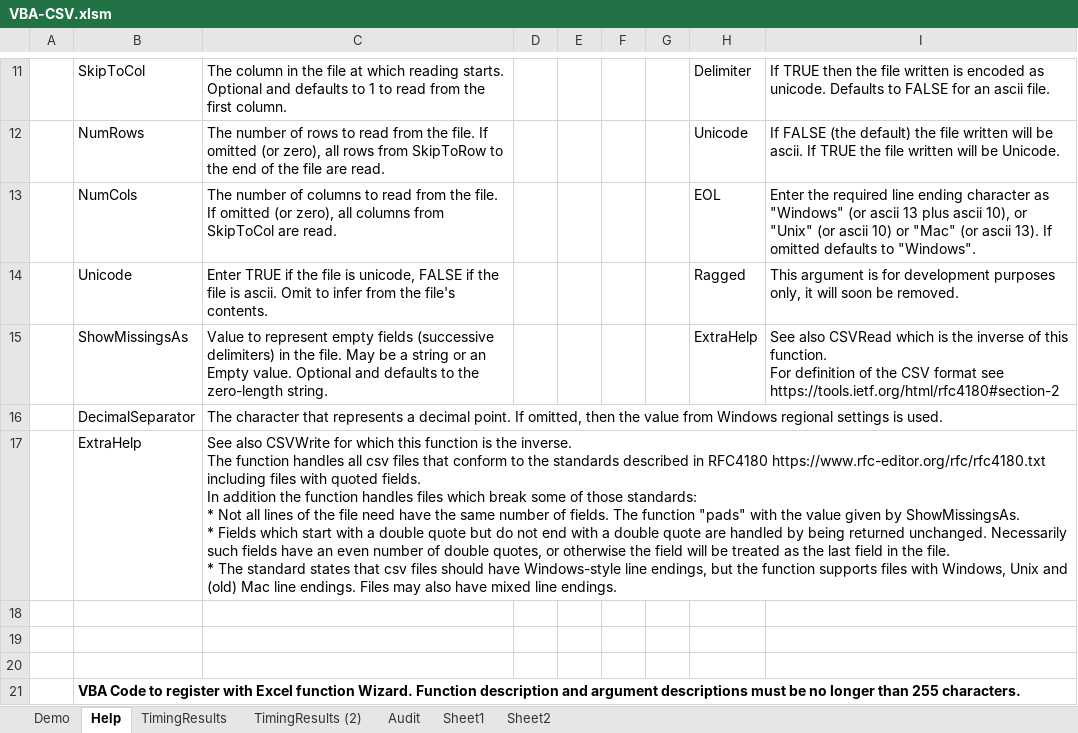
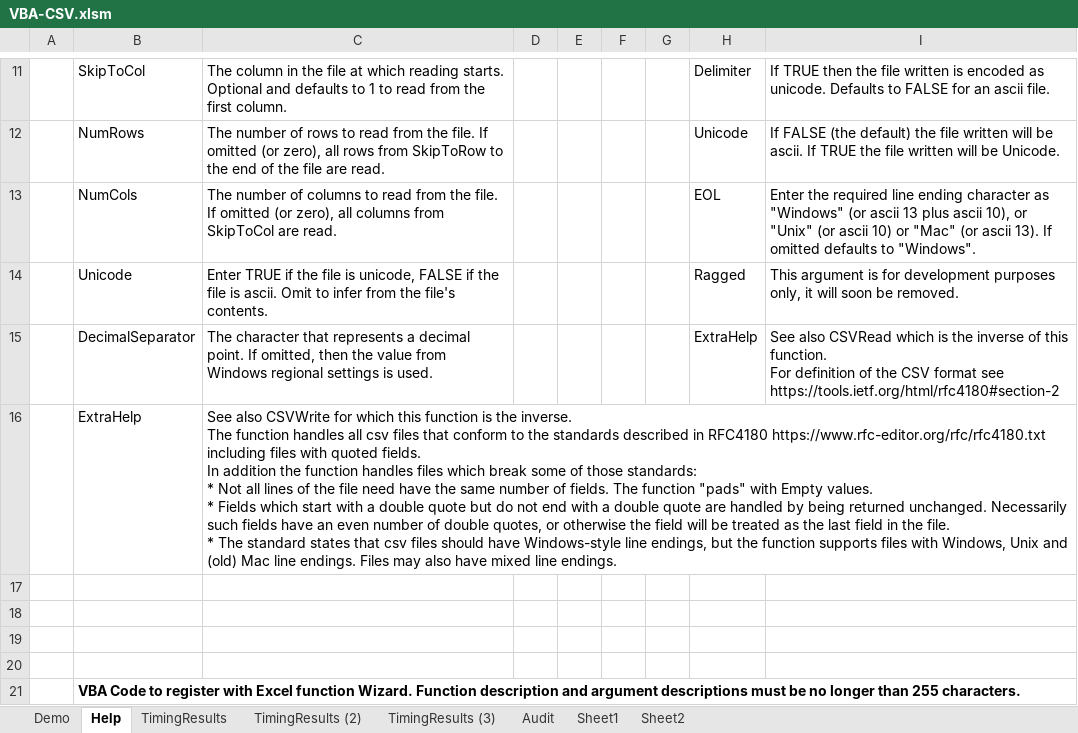
Before and after one commit to PGS62/VBA-CSV, an Excel workbook: workbook/VBA-CSV.xlsm, sheet Help, drawn as a sheet; only a part is shown, gaps mark what is left out; values as stored, in another font and other column widths than the file's, no borders; removed rows and columns are numbered as before the commit, all else as after; ↵ is a line break in a cell; the diff covers the shown part only; the diff names each change by its address in the sheet, - before the commit and + after, or states it on an @@ line.

Commit message:
work on CSVRead_V3

```diff
--- a/workbook/VBA-CSV.xlsm (sheet Help)
+++ b/workbook/VBA-CSV.xlsm (sheet Help)
+sheet tab: TimingResults (3)
-row 15:  | ShowMissingsAs | Value to represent empty fields (successive delimiters) in the file. May be a string or an Empty value. Optional and defaults to the zero-length string. |  |  |  |  | ExtraHelp | See also CSVRead which is the inverse of this function. ↵ For definition of the CSV format see ↵ https://tools.ietf.org/html/rfc4180#section-2
-H15: (empty)
+H15: ExtraHelp
-I15: (empty)
+I15: See also CSVRead which is the inverse of this function. ↵ For definition of the CSV format see ↵ https://tools.ietf.org/html/rfc4180#section-2
-C16: …"pads" with the value given by ShowMissingsAs. ↵ * Fields…
+C16: …"pads" with Empty values. ↵ * Fields…
+row 17: (empty)
```
Also changed, not shown: 2 added rows, 3 removed rows and 34 edited cells elsewhere in this sheet, sheet Sheet2, sheet Demo, sheet Audit, formulas that keep their value, charts or pictures, 16 other files.
